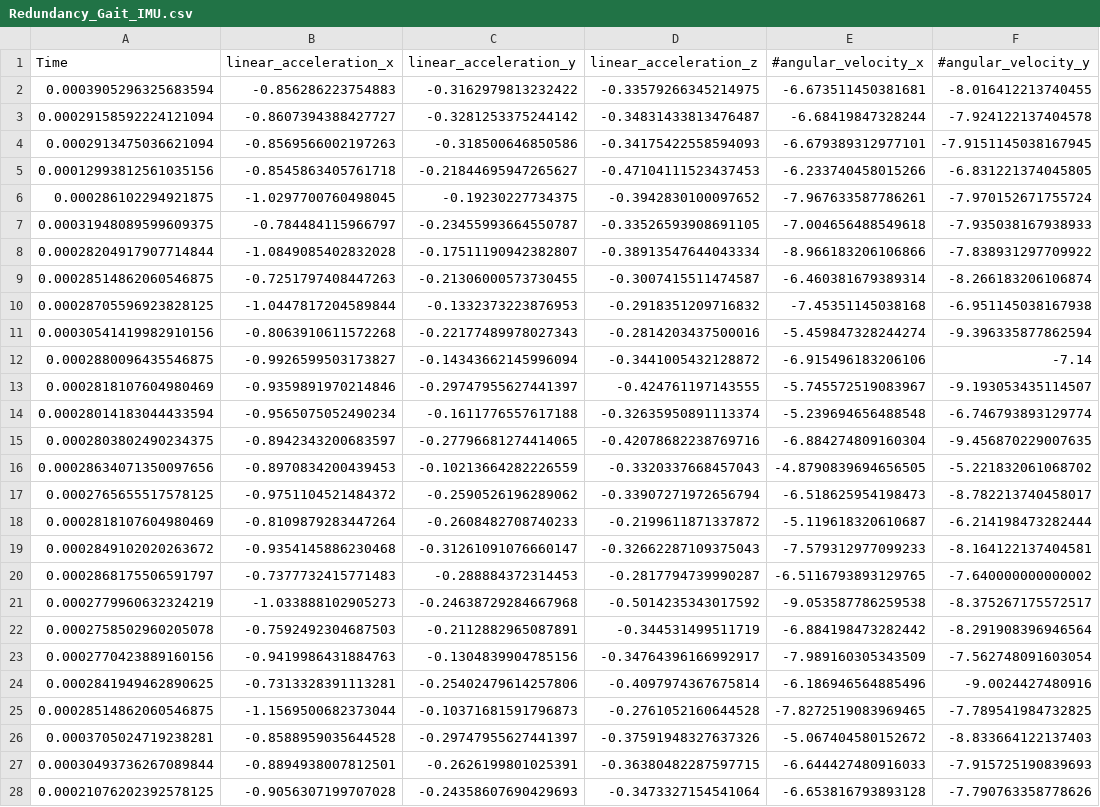
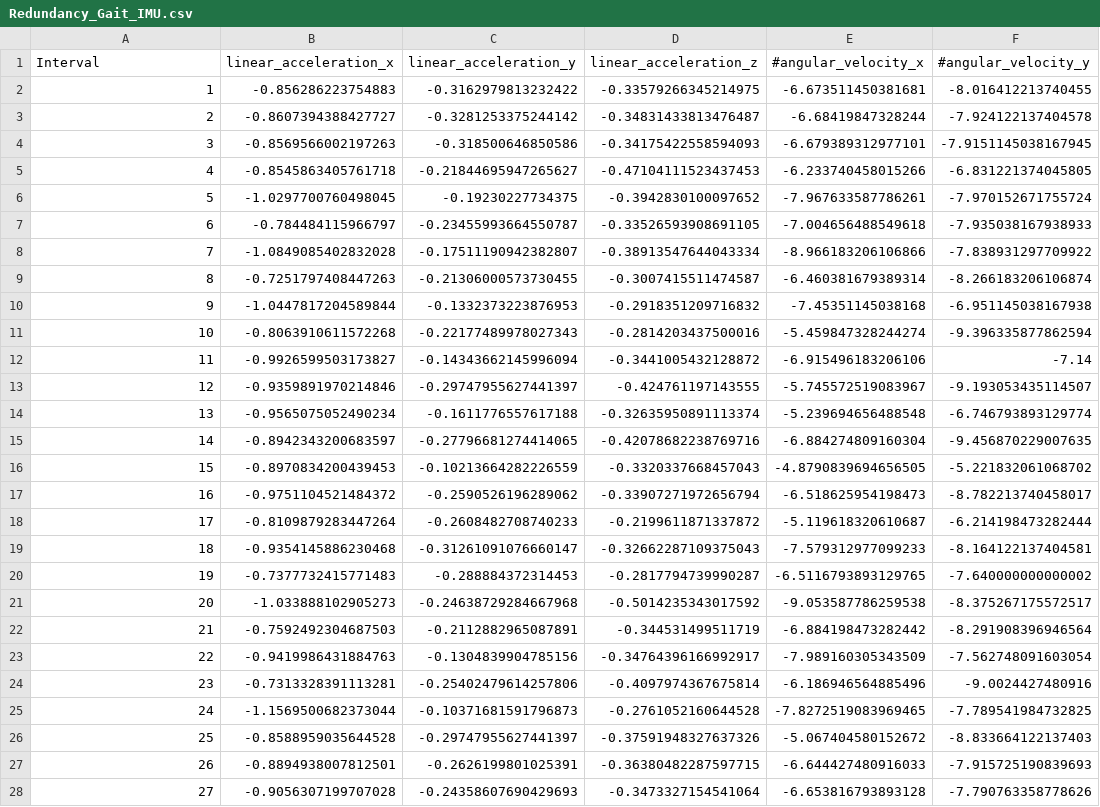
Before and after one commit to CircuitWire/Hexapod, a CSV file: Code/Server/data/Redundancy_Gait_IMU.csv, drawn as a sheet; only a part is shown; the diff covers the shown part only; the diff names each change by its address in the sheet, - before the commit and + after, or states it on an @@ line.

Commit message:
Update Redundancy_Gait_IMU.csv

```diff
--- a/Code/Server/data/Redundancy_Gait_IMU.csv
+++ b/Code/Server/data/Redundancy_Gait_IMU.csv
-A1: Time
+A1: Interval
-A2 (Interval): 0.0003905296325683594
+A2 (Interval): 1
-A3 (Interval): 0.00029158592224121094
+A3 (Interval): 2
-A4 (Interval): 0.0002913475036621094
+A4 (Interval): 3
-A5 (Interval): 0.00012993812561035156
+A5 (Interval): 4
-A6 (Interval): 0.000286102294921875
+A6 (Interval): 5
-A7 (Interval): 0.00031948089599609375
+A7 (Interval): 6
-A8 (Interval): 0.00028204917907714844
+A8 (Interval): 7
-A9 (Interval): 0.00028514862060546875
+A9 (Interval): 8
-A10 (Interval): 0.00028705596923828125
+A10 (Interval): 9
-A11 (Interval): 0.00030541419982910156
+A11 (Interval): 10
-A12 (Interval): 0.0002880096435546875
+A12 (Interval): 11
-A13 (Interval): 0.0002818107604980469
+A13 (Interval): 12
-A14 (Interval): 0.00028014183044433594
+A14 (Interval): 13
-A15 (Interval): 0.0002803802490234375
+A15 (Interval): 14
-A16 (Interval): 0.00028634071350097656
+A16 (Interval): 15
-A17 (Interval): 0.0002765655517578125
+A17 (Interval): 16
-A18 (Interval): 0.0002818107604980469
+A18 (Interval): 17
-A19 (Interval): 0.0002849102020263672
+A19 (Interval): 18
-A20 (Interval): 0.0002868175506591797
+A20 (Interval): 19
-A21 (Interval): 0.0002779960632324219
+A21 (Interval): 20
-A22 (Interval): 0.0002758502960205078
+A22 (Interval): 21
-A23 (Interval): 0.0002770423889160156
+A23 (Interval): 22
-A24 (Interval): 0.0002841949462890625
+A24 (Interval): 23
-A25 (Interval): 0.00028514862060546875
+A25 (Interval): 24
-A26 (Interval): 0.0003705024719238281
+A26 (Interval): 25
-A27 (Interval): 0.00030493736267089844
+A27 (Interval): 26
-A28 (Interval): 0.00021076202392578125
+A28 (Interval): 27
```
Also changed, not shown: 2 edited cells elsewhere in this file.
